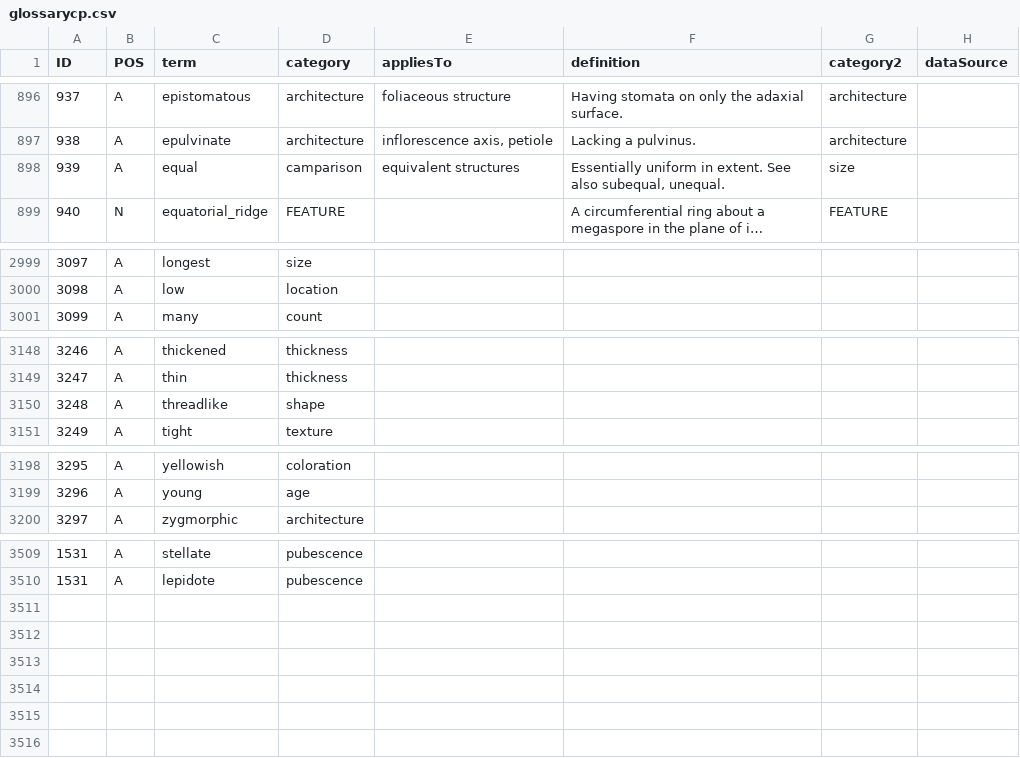
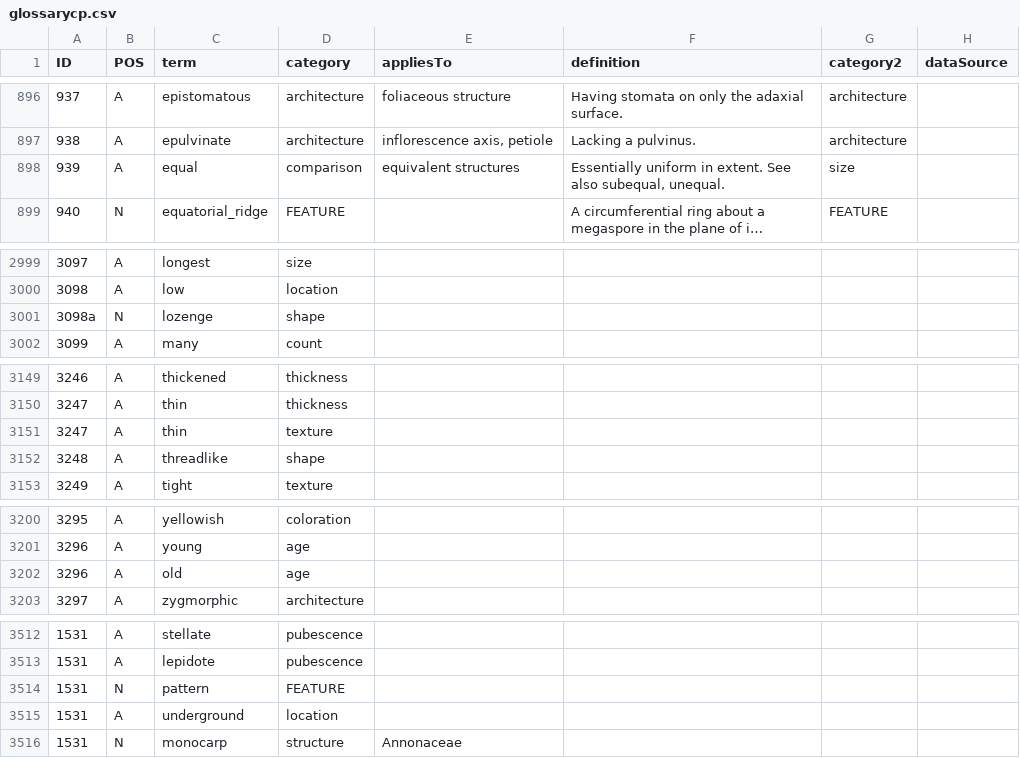
Before and after one commit to ggosline/flparser-backup, a CSV file: src/resources/glossarycp.csv, drawn as a sheet; only a part is shown, gaps mark what is left out; long unchanged cells end in …; the diff covers the shown part only; the diff names each change by its address in the sheet, - before the commit and + after, or states it on an @@ line.

```diff
--- a/src/resources/glossarycp.csv
+++ b/src/resources/glossarycp.csv
-D898 (category): camparison
+D898 (category): comparison
+row 3001: 3098a | N | lozenge | shape
+row 3151: 3247 | A | thin | texture
+row 3202: 3296 | A | old | age
+row 3514: 1531 | N | pattern | FEATURE
+row 3515: 1531 | A | underground | location
+row 3516: 1531 | N | monocarp | structure | Annonaceae
```
Also changed, not shown: 2 edited cells elsewhere in this file, 8 other files.
